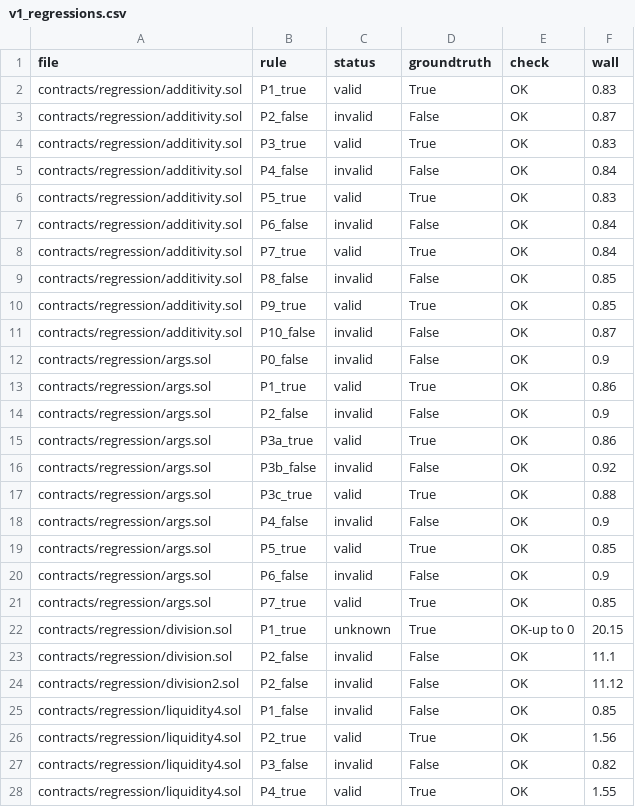
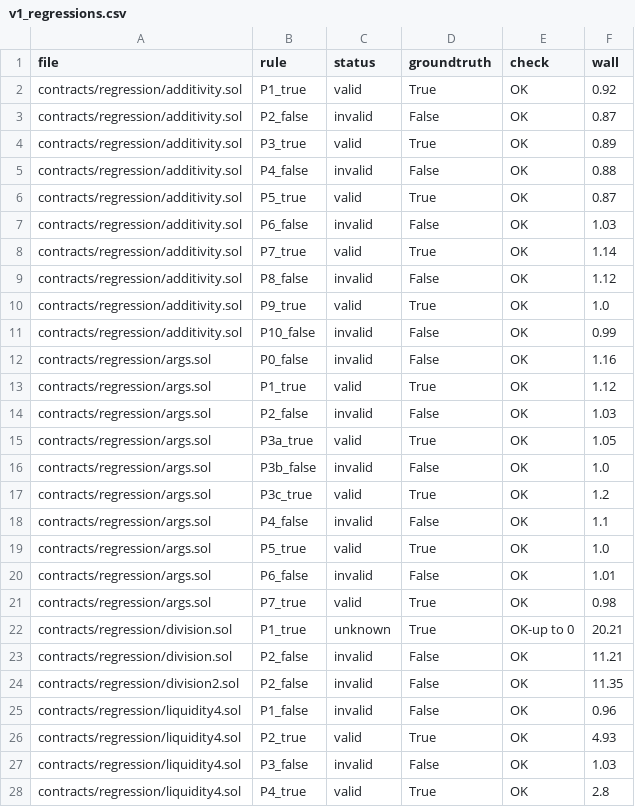
Before and after one commit to elipparini/KindHML, a CSV file: results/v1_regressions.csv, drawn as a sheet; only a part is shown; the diff covers the shown part only.

```diff
--- a/results/v1_regressions.csv
+++ b/results/v1_regressions.csv
@@ -1,28 +1,28 @@
 file,rule,status,groundtruth,check,wall
-contracts/regression/additivity.sol,P1_true,valid,True,OK,0.83
+contracts/regression/additivity.sol,P1_true,valid,True,OK,0.92
 contracts/regression/additivity.sol,P2_false,invalid,False,OK,0.87
-contracts/regression/additivity.sol,P3_true,valid,True,OK,0.83
-contracts/regression/additivity.sol,P4_false,invalid,False,OK,0.84
-contracts/regression/additivity.sol,P5_true,valid,True,OK,0.83
-contracts/regression/additivity.sol,P6_false,invalid,False,OK,0.84
-contracts/regression/additivity.sol,P7_true,valid,True,OK,0.84
-contracts/regression/additivity.sol,P8_false,invalid,False,OK,0.85
-contracts/regression/additivity.sol,P9_true,valid,True,OK,0.85
-contracts/regression/additivity.sol,P10_false,invalid,False,OK,0.87
-contracts/regression/args.sol,P0_false,invalid,False,OK,0.9
-contracts/regression/args.sol,P1_true,valid,True,OK,0.86
-contracts/regression/args.sol,P2_false,invalid,False,OK,0.9
-contracts/regression/args.sol,P3a_true,valid,True,OK,0.86
-contracts/regression/args.sol,P3b_false,invalid,False,OK,0.92
-contracts/regression/args.sol,P3c_true,valid,True,OK,0.88
-contracts/regression/args.sol,P4_false,invalid,False,OK,0.9
-contracts/regression/args.sol,P5_true,valid,True,OK,0.85
-contracts/regression/args.sol,P6_false,invalid,False,OK,0.9
-contracts/regression/args.sol,P7_true,valid,True,OK,0.85
-contracts/regression/division.sol,P1_true,unknown,True,OK-up to 0,20.15
-contracts/regression/division.sol,P2_false,invalid,False,OK,11.1
-contracts/regression/division2.sol,P2_false,invalid,False,OK,11.12
-contracts/regression/liquidity4.sol,P1_false,invalid,False,OK,0.85
-contracts/regression/liquidity4.sol,P2_true,valid,True,OK,1.56
-contracts/regression/liquidity4.sol,P3_false,invalid,False,OK,0.82
-contracts/regression/liquidity4.sol,P4_true,valid,True,OK,1.55
+contracts/regression/additivity.sol,P3_true,valid,True,OK,0.89
+contracts/regression/additivity.sol,P4_false,invalid,False,OK,0.88
+contracts/regression/additivity.sol,P5_true,valid,True,OK,0.87
+contracts/regression/additivity.sol,P6_false,invalid,False,OK,1.03
+contracts/regression/additivity.sol,P7_true,valid,True,OK,1.14
+contracts/regression/additivity.sol,P8_false,invalid,False,OK,1.12
+contracts/regression/additivity.sol,P9_true,valid,True,OK,1.0
+contracts/regression/additivity.sol,P10_false,invalid,False,OK,0.99
+contracts/regression/args.sol,P0_false,invalid,False,OK,1.16
+contracts/regression/args.sol,P1_true,valid,True,OK,1.12
+contracts/regression/args.sol,P2_false,invalid,False,OK,1.03
+contracts/regression/args.sol,P3a_true,valid,True,OK,1.05
+contracts/regression/args.sol,P3b_false,invalid,False,OK,1.0
+contracts/regression/args.sol,P3c_true,valid,True,OK,1.2
+contracts/regression/args.sol,P4_false,invalid,False,OK,1.1
+contracts/regression/args.sol,P5_true,valid,True,OK,1.0
+contracts/regression/args.sol,P6_false,invalid,False,OK,1.01
+contracts/regression/args.sol,P7_true,valid,True,OK,0.98
+contracts/regression/division.sol,P1_true,unknown,True,OK-up to 0,20.21
+contracts/regression/division.sol,P2_false,invalid,False,OK,11.21
+contracts/regression/division2.sol,P2_false,invalid,False,OK,11.35
+contracts/regression/liquidity4.sol,P1_false,invalid,False,OK,0.96
+contracts/regression/liquidity4.sol,P2_true,valid,True,OK,4.93
+contracts/regression/liquidity4.sol,P3_false,invalid,False,OK,1.03
+contracts/regression/liquidity4.sol,P4_true,valid,True,OK,2.8
```
Also changed, not shown: 6 added rows and 41 edited cells elsewhere in this file, results/v1_benchmarks.csv, 15 other files.
